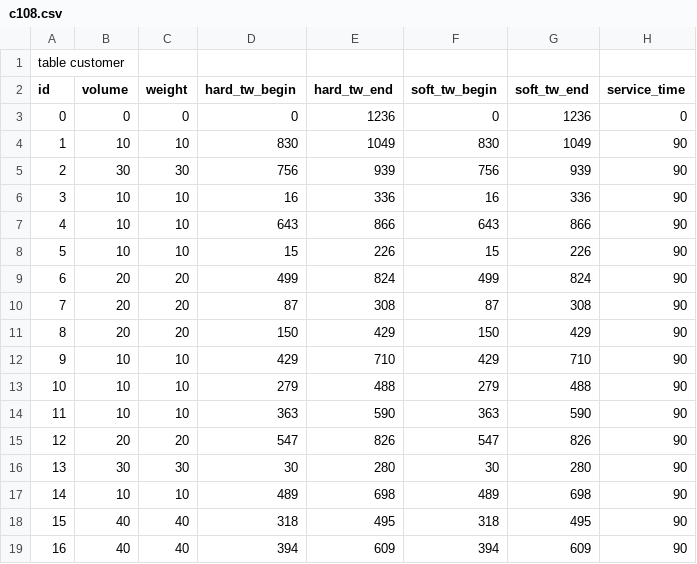
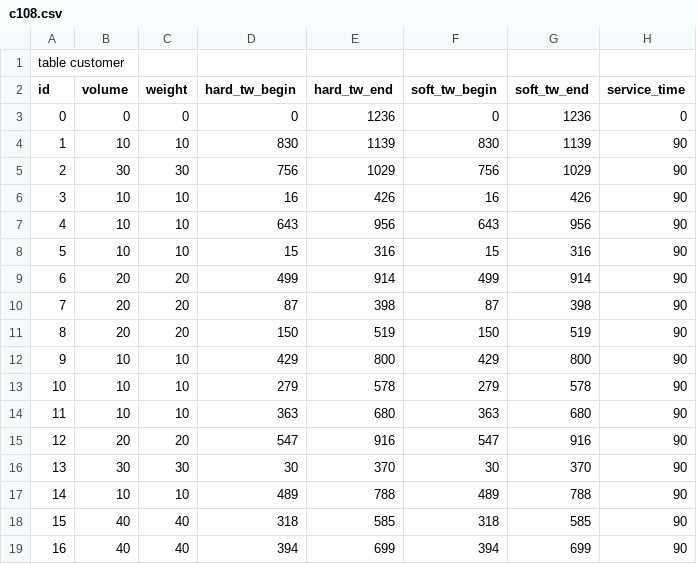
Before and after one commit to hardnp/vehicle_routing_problem, a CSV file: test_data/solomon/c108.csv, drawn as a sheet; only a part is shown; the diff covers the shown part only; the diff names each change by its address in the sheet, - before the commit and + after, or states it on an @@ line.

Commit message:
Fix solomon instance converter

```diff
--- a/test_data/solomon/c108.csv
+++ b/test_data/solomon/c108.csv
-E4 (hard_tw_end): 1049
+E4 (hard_tw_end): 1139
-G4 (soft_tw_end): 1049
+G4 (soft_tw_end): 1139
-E5 (hard_tw_end): 939
+E5 (hard_tw_end): 1029
-G5 (soft_tw_end): 939
+G5 (soft_tw_end): 1029
-E6 (hard_tw_end): 336
+E6 (hard_tw_end): 426
-G6 (soft_tw_end): 336
+G6 (soft_tw_end): 426
-E7 (hard_tw_end): 866
+E7 (hard_tw_end): 956
-G7 (soft_tw_end): 866
+G7 (soft_tw_end): 956
-E8 (hard_tw_end): 226
+E8 (hard_tw_end): 316
-G8 (soft_tw_end): 226
+G8 (soft_tw_end): 316
-E9 (hard_tw_end): 824
+E9 (hard_tw_end): 914
-G9 (soft_tw_end): 824
+G9 (soft_tw_end): 914
-E10 (hard_tw_end): 308
+E10 (hard_tw_end): 398
-G10 (soft_tw_end): 308
+G10 (soft_tw_end): 398
-E11 (hard_tw_end): 429
+E11 (hard_tw_end): 519
-G11 (soft_tw_end): 429
+G11 (soft_tw_end): 519
-E12 (hard_tw_end): 710
+E12 (hard_tw_end): 800
-G12 (soft_tw_end): 710
+G12 (soft_tw_end): 800
-E13 (hard_tw_end): 488
+E13 (hard_tw_end): 578
-G13 (soft_tw_end): 488
+G13 (soft_tw_end): 578
-E14 (hard_tw_end): 590
+E14 (hard_tw_end): 680
-G14 (soft_tw_end): 590
+G14 (soft_tw_end): 680
-E15 (hard_tw_end): 826
+E15 (hard_tw_end): 916
-G15 (soft_tw_end): 826
+G15 (soft_tw_end): 916
-E16 (hard_tw_end): 280
+E16 (hard_tw_end): 370
-G16 (soft_tw_end): 280
+G16 (soft_tw_end): 370
-E17 (hard_tw_end): 698
+E17 (hard_tw_end): 788
-G17 (soft_tw_end): 698
+G17 (soft_tw_end): 788
-E18 (hard_tw_end): 495
+E18 (hard_tw_end): 585
-G18 (soft_tw_end): 495
+G18 (soft_tw_end): 585
-E19 (hard_tw_end): 609
+E19 (hard_tw_end): 699
-G19 (soft_tw_end): 609
+G19 (soft_tw_end): 699
```
Also changed, not shown: 168 edited cells elsewhere in this file, 1 other file.
